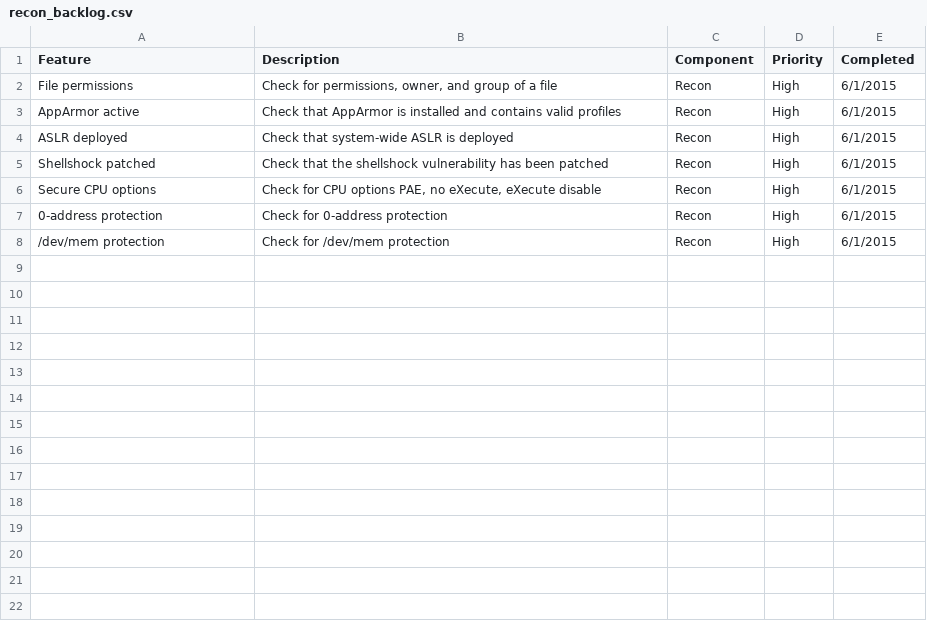
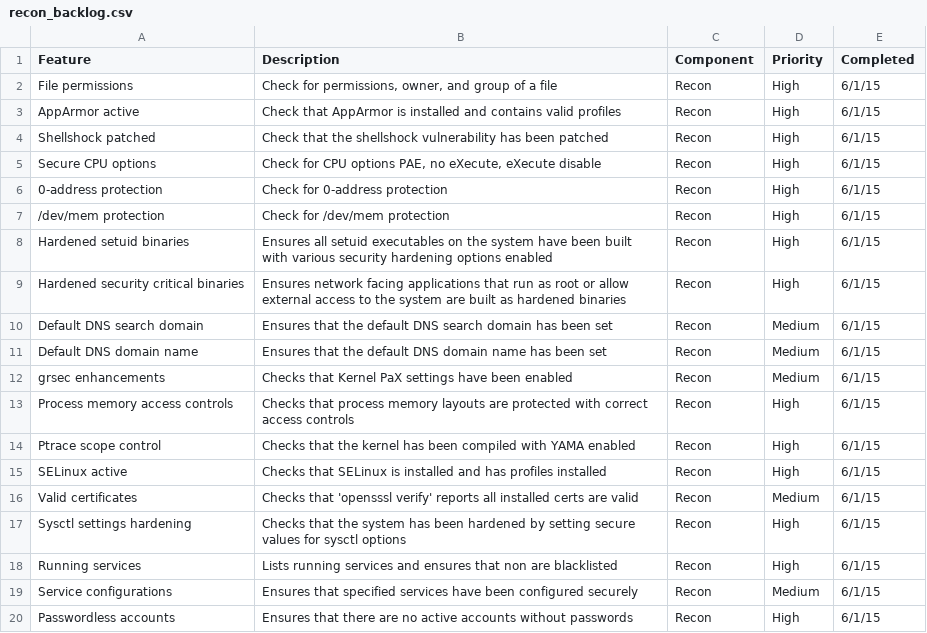
Before and after one commit to HewlettPackard/reconbf, a CSV file: backlog/recon_backlog.csv, drawn as a sheet; only a part is shown; the diff covers the shown part only.

Commit message:
Updating Recon Backlog
This commit updates the Recon Backlog with all modules that have
been buit to this point.

Change-Id: Ib68988adf7dff81b99aaf1163712bb71ff90ae8e

```diff
--- a/backlog/recon_backlog.csv
+++ b/backlog/recon_backlog.csv
@@ -1,8 +1,20 @@
 Feature,Description,Component,Priority,Completed
-File permissions,"Check for permissions, owner, and group of a file",Recon,High,6/1/2015
-AppArmor active,Check that AppArmor is installed and contains valid profiles,Recon,High,6/1/2015
-ASLR deployed,Check that system-wide ASLR is deployed,Recon,High,6/1/2015
-Shellshock patched,Check that the shellshock vulnerability has been patched,Recon,High,6/1/2015
-Secure CPU options,"Check for CPU options PAE, no eXecute, eXecute disable",Recon,High,6/1/2015
-0-address protection,Check for 0-address protection,Recon,High,6/1/2015
-/dev/mem protection,Check for /dev/mem protection,Recon,High,6/1/2015
+File permissions,"Check for permissions, owner, and group of a file",Recon,High,6/1/15
+AppArmor active,Check that AppArmor is installed and contains valid profiles,Recon,High,6/1/15
+Shellshock patched,Check that the shellshock vulnerability has been patched,Recon,High,6/1/15
+Secure CPU options,"Check for CPU options PAE, no eXecute, eXecute disable",Recon,High,6/1/15
+0-address protection,Check for 0-address protection,Recon,High,6/1/15
+/dev/mem protection,Check for /dev/mem protection,Recon,High,6/1/15
+Hardened setuid binaries,Ensures all setuid executables on the system have been built with various security hardening options enabled,Recon,High,6/1/15
+Hardened security critical binaries,Ensures network facing applications that run as root or allow external access to the system are built as hardened binaries,Recon,High,6/1/15
+Default DNS search domain,Ensures that the default DNS search domain has been set,Recon,Medium,6/1/15
+Default DNS domain name,Ensures that the default DNS domain name has been set,Recon,Medium,6/1/15
+grsec enhancements,Checks that Kernel PaX settings have been enabled,Recon,Medium,6/1/15
+Process memory access controls,Checks that process memory layouts are protected with correct access controls,Recon,High,6/1/15
+Ptrace scope control,Checks that the kernel has been compiled with YAMA enabled,Recon,High,6/1/15
+SELinux active,Checks that SELinux is installed and has profiles installed,Recon,High,6/1/15
+Valid certificates,Checks that 'opensssl verify' reports all installed certs are valid,Recon,Medium,6/1/15
+Sysctl settings hardening,Checks that the system has been hardened by setting secure values for sysctl options,Recon,High,6/1/15
+Running services,Lists running services and ensures that non are blacklisted,Recon,High,6/1/15
+Service configurations,Ensures that specified services have been configured securely,Recon,Medium,6/1/15
+Passwordless accounts,Ensures that there are no active accounts without passwords,Recon,High,6/1/15
```
Also changed, not shown: 15 added rows elsewhere in this file.
